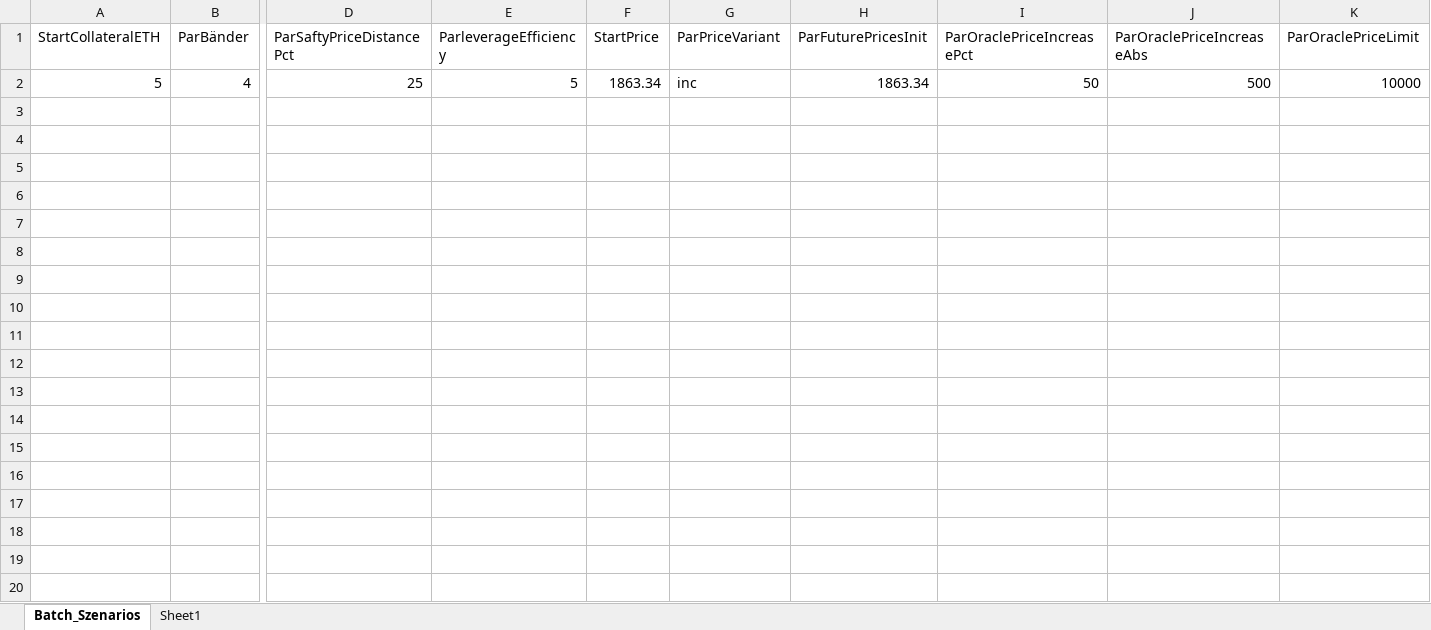
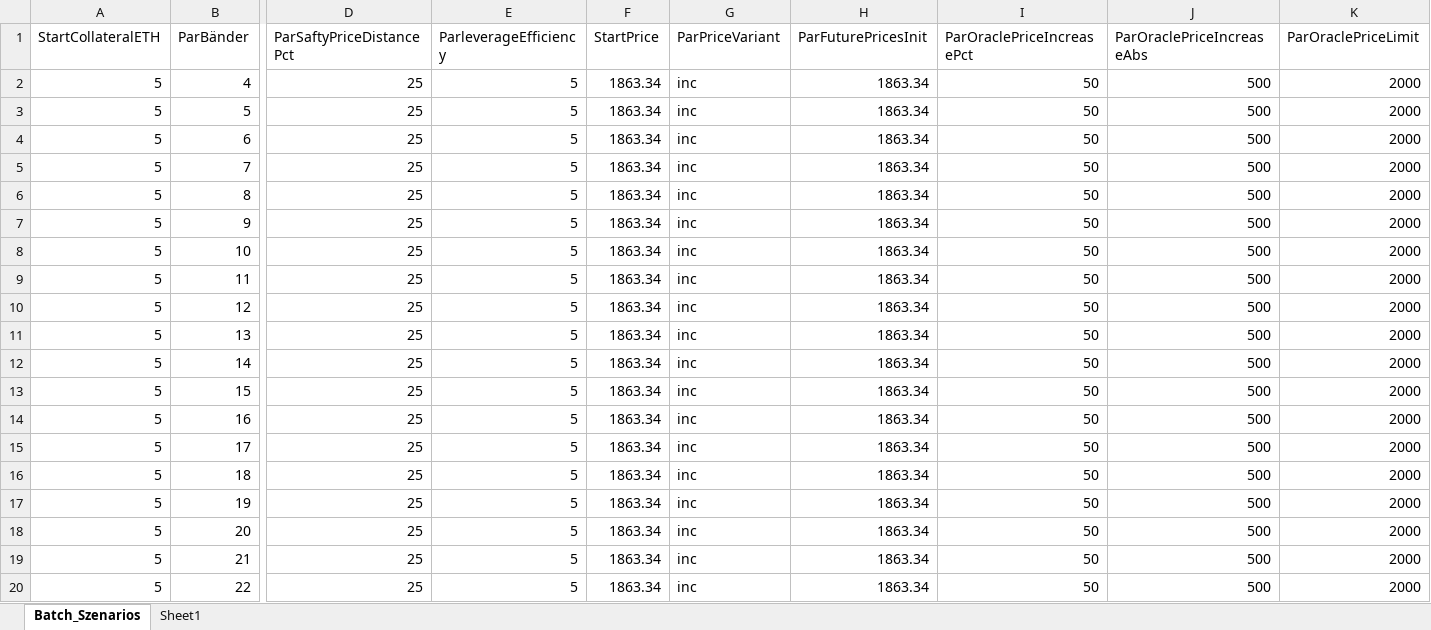
Before and after one commit to SonGoku2078/M-K, an Excel workbook: Batch_Szenarios.xlsx, sheet Batch_Szenarios, drawn as a sheet; only a part is shown, gaps mark what is left out; values as stored, in another font and other column widths than the file's, no borders; table styles not drawn; rows hold the shown columns only; the diff covers the shown part only; the diff names each change by its address in the sheet, - before the commit and + after, or states it on an @@ line.

```diff
--- a/Batch_Szenarios.xlsx (sheet Batch_Szenarios)
+++ b/Batch_Szenarios.xlsx (sheet Batch_Szenarios)
-K2 (ParOraclePriceLimit): 10000
+K2 (ParOraclePriceLimit): 2000
+row 3: 5 | 5 | 25 | 5 | 1863.34 | inc | 1863.34 | 50 | 500 | 2000
+row 4: 5 | 6 | 25 | 5 | 1863.34 | inc | 1863.34 | 50 | 500 | 2000
+row 5: 5 | 7 | 25 | 5 | 1863.34 | inc | 1863.34 | 50 | 500 | 2000
+row 6: 5 | 8 | 25 | 5 | 1863.34 | inc | 1863.34 | 50 | 500 | 2000
+row 7: 5 | 9 | 25 | 5 | 1863.34 | inc | 1863.34 | 50 | 500 | 2000
+row 8: 5 | 10 | 25 | 5 | 1863.34 | inc | 1863.34 | 50 | 500 | 2000
+row 9: 5 | 11 | 25 | 5 | 1863.34 | inc | 1863.34 | 50 | 500 | 2000
+row 10: 5 | 12 | 25 | 5 | 1863.34 | inc | 1863.34 | 50 | 500 | 2000
+row 11: 5 | 13 | 25 | 5 | 1863.34 | inc | 1863.34 | 50 | 500 | 2000
+row 12: 5 | 14 | 25 | 5 | 1863.34 | inc | 1863.34 | 50 | 500 | 2000
+row 13: 5 | 15 | 25 | 5 | 1863.34 | inc | 1863.34 | 50 | 500 | 2000
+row 14: 5 | 16 | 25 | 5 | 1863.34 | inc | 1863.34 | 50 | 500 | 2000
+row 15: 5 | 17 | 25 | 5 | 1863.34 | inc | 1863.34 | 50 | 500 | 2000
+row 16: 5 | 18 | 25 | 5 | 1863.34 | inc | 1863.34 | 50 | 500 | 2000
+row 17: 5 | 19 | 25 | 5 | 1863.34 | inc | 1863.34 | 50 | 500 | 2000
+row 18: 5 | 20 | 25 | 5 | 1863.34 | inc | 1863.34 | 50 | 500 | 2000
+row 19: 5 | 21 | 25 | 5 | 1863.34 | inc | 1863.34 | 50 | 500 | 2000
+row 20: 5 | 22 | 25 | 5 | 1863.34 | inc | 1863.34 | 50 | 500 | 2000
```
Also changed, not shown: 28 added rows elsewhere in this sheet, 3 other files.
